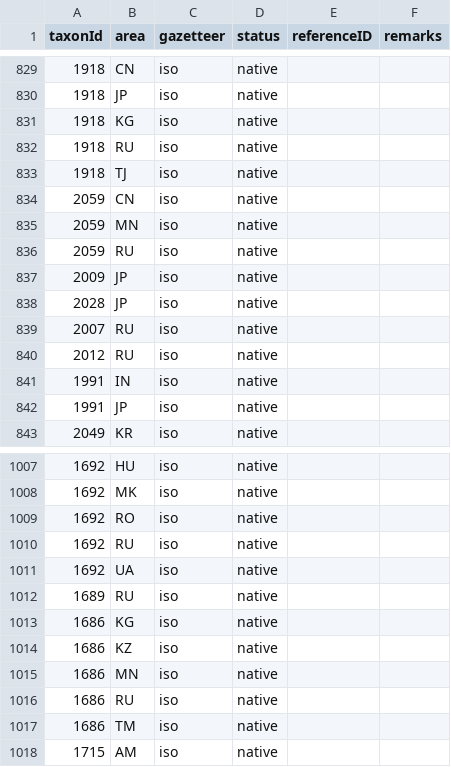
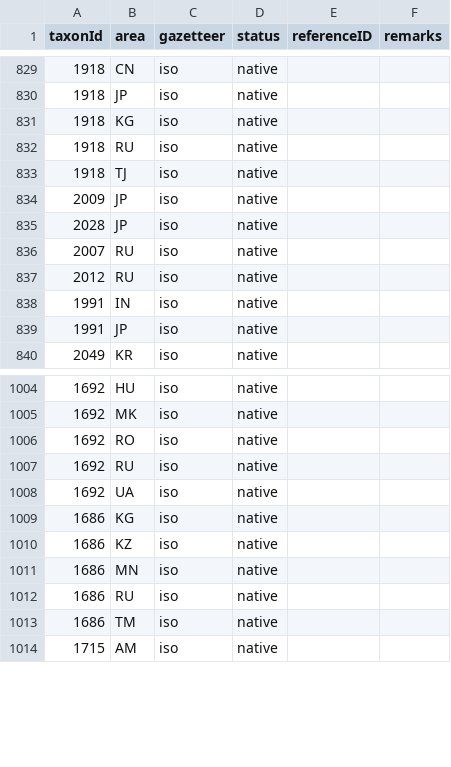
Before and after one commit to dhobern/pterophoroidea, a CSV file: coldp/data/distribution.csv, drawn as a sheet; only a part is shown, gaps mark what is left out.

```diff
--- a/coldp/data/distribution.csv
+++ b/coldp/data/distribution.csv
@@ -833,5 +833,2 @@ taxonId,area,gazetteer,status,referenceID,remarks
 1918,TJ,iso,native,,
-2059,CN,iso,native,,
-2059,MN,iso,native,,
-2059,RU,iso,native,,
 2009,JP,iso,native,,
@@ -1011,3 +1008,2 @@ taxonId,area,gazetteer,status,referenceID,remarks
 1692,UA,iso,native,,
-1689,RU,iso,native,,
 1686,KG,iso,native,,
```
Also changed, not shown: coldp/data/name.csv, coldp/data/namereference.csv, 3 other files.
